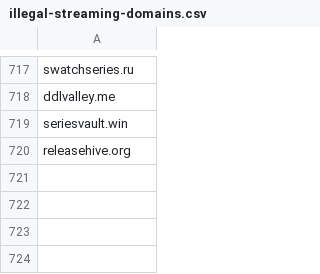
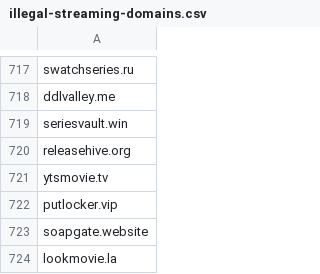
Before and after one commit to GVI-ONE-Cyber/Dynamic_Lists, a CSV file: illegal-streaming-domains.csv, drawn as a sheet; only a part is shown, gaps mark what is left out; the diff names each change by its address in the sheet, - before the commit and + after, or states it on an @@ line.

Commit message:
Update illegal-streaming-domains.csv
21JUN23 updates

```diff
--- a/illegal-streaming-domains.csv
+++ b/illegal-streaming-domains.csv
+row 721: ytsmovie.tv
+row 722: putlocker.vip
+row 723: soapgate.website
+row 724: lookmovie.la
```
